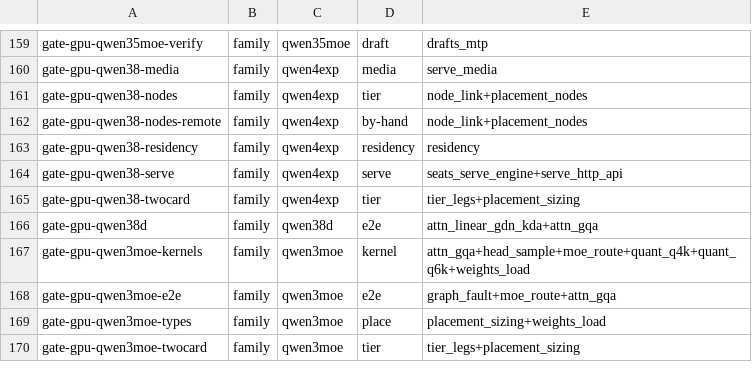
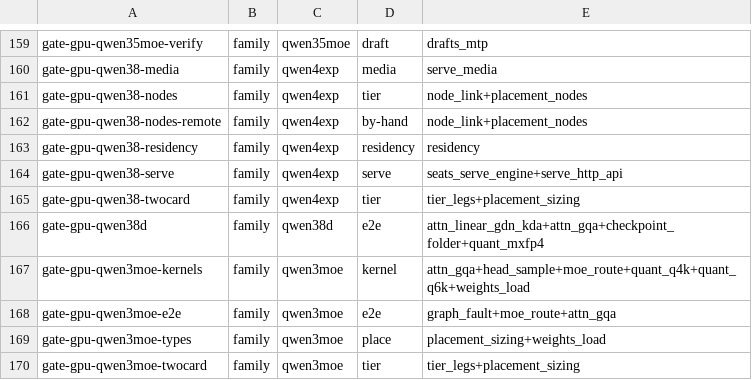
Before and after one commit to juliankang4/bloomery, a TSV file: tools/gate-class.tsv, drawn as a sheet; only a part is shown, gaps mark what is left out.

```diff
--- a/tools/gate-class.tsv
+++ b/tools/gate-class.tsv
@@ -165,3 +165,3 @@ gate-gpu-qwen38-serve	family	qwen4exp	serve	seats_serve_engine+serve_http_api
 gate-gpu-qwen38-twocard	family	qwen4exp	tier	tier_legs+placement_sizing
-gate-gpu-qwen38d	family	qwen38d	e2e	attn_linear_gdn_kda+attn_gqa
+gate-gpu-qwen38d	family	qwen38d	e2e	attn_linear_gdn_kda+attn_gqa+checkpoint_folder+quant_mxfp4
 gate-gpu-qwen3moe-kernels	family	qwen3moe	kernel	attn_gqa+head_sample+moe_route+quant_q4k+quant_q6k+weights_load
```
Also changed, not shown: tools/families.tsv, tools/fixture-dirs.tsv, 12 other files.
